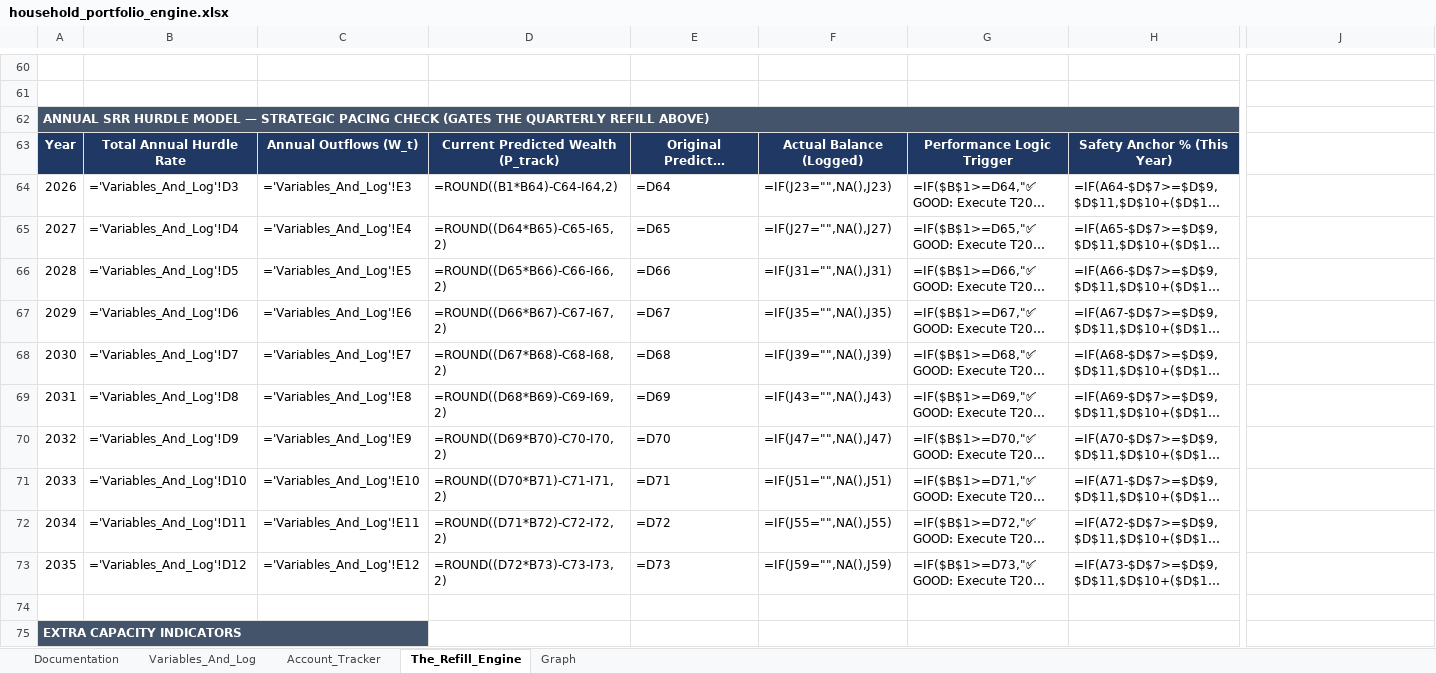
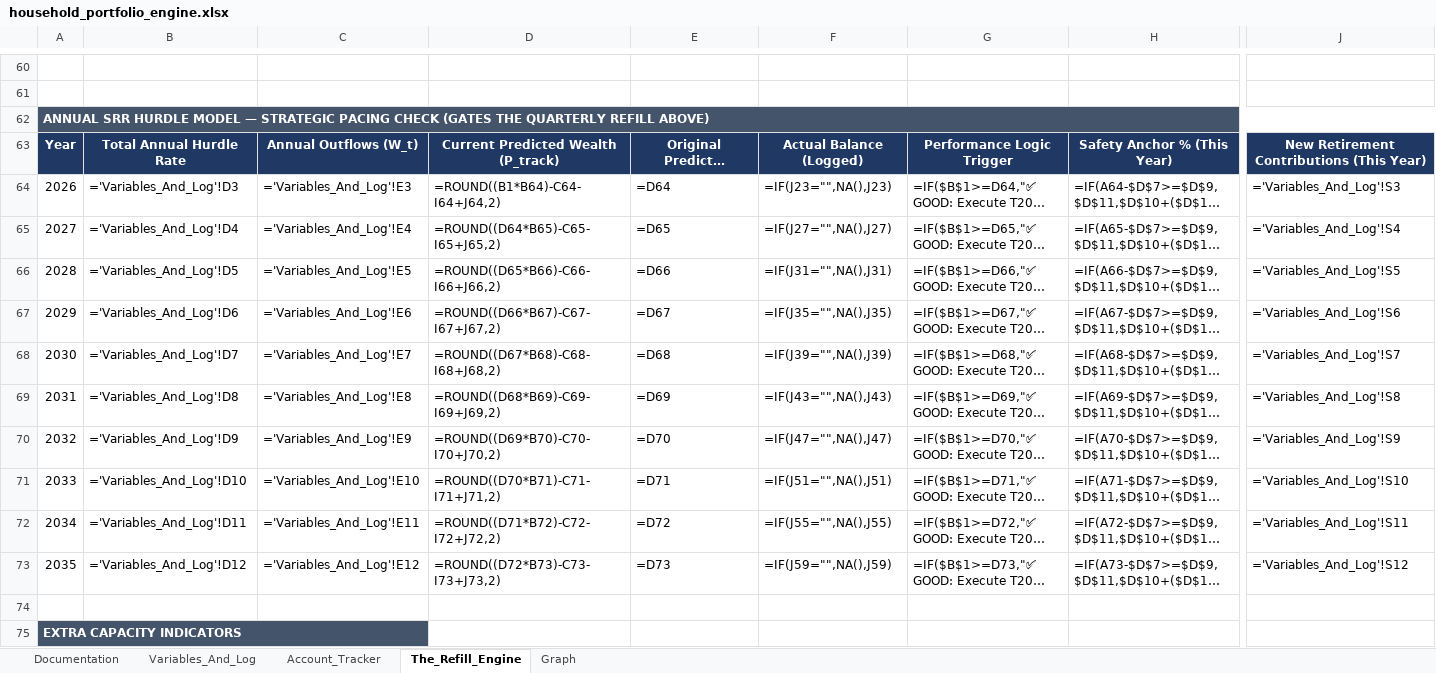
Before and after one commit to jae-63/retirement-leveraging-g-fund, an Excel workbook: household_portfolio_engine.xlsx, sheet The_Refill_Engine, drawn as a sheet; only a part is shown, gaps mark what is left out; long unchanged cells end in …; values as stored, in another font and other column widths than the file's, no borders; formulas without a stored value are shown as written; conditional formats not drawn; the diff names each change by its address in the sheet, - before the commit and + after, or states it on an @@ line.

```diff
--- a/household_portfolio_engine.xlsx (sheet The_Refill_Engine)
+++ b/household_portfolio_engine.xlsx (sheet The_Refill_Engine)
-A62:I62 merged
+A62:J62 merged
-J62 fill: none
+J62 fill: #44546A
-J63: (empty)
+J63: New Retirement Contributions (This Year)
-J63 fill: none
+J63 fill: #1F3864
-D64: =ROUND((B1*B64)-C64-I64,2)
+D64: =ROUND((B1*B64)-C64-I64+J64,2)
-J64: (empty)
+J64: ='Variables_And_Log'!S3
-D65: =ROUND((D64*B65)-C65-I65,2)
+D65: =ROUND((D64*B65)-C65-I65+J65,2)
-J65: (empty)
+J65: ='Variables_And_Log'!S4
-D66: =ROUND((D65*B66)-C66-I66,2)
+D66: =ROUND((D65*B66)-C66-I66+J66,2)
-J66: (empty)
+J66: ='Variables_And_Log'!S5
-D67: =ROUND((D66*B67)-C67-I67,2)
+D67: =ROUND((D66*B67)-C67-I67+J67,2)
-J67: (empty)
+J67: ='Variables_And_Log'!S6
-D68: =ROUND((D67*B68)-C68-I68,2)
+D68: =ROUND((D67*B68)-C68-I68+J68,2)
-J68: (empty)
+J68: ='Variables_And_Log'!S7
-D69: =ROUND((D68*B69)-C69-I69,2)
+D69: =ROUND((D68*B69)-C69-I69+J69,2)
-J69: (empty)
+J69: ='Variables_And_Log'!S8
-D70: =ROUND((D69*B70)-C70-I70,2)
+D70: =ROUND((D69*B70)-C70-I70+J70,2)
-J70: (empty)
+J70: ='Variables_And_Log'!S9
-D71: =ROUND((D70*B71)-C71-I71,2)
+D71: =ROUND((D70*B71)-C71-I71+J71,2)
-J71: (empty)
+J71: ='Variables_And_Log'!S10
-D72: =ROUND((D71*B72)-C72-I72,2)
+D72: =ROUND((D71*B72)-C72-I72+J72,2)
-J72: (empty)
+J72: ='Variables_And_Log'!S11
-D73: =ROUND((D72*B73)-C73-I73,2)
+D73: =ROUND((D72*B73)-C73-I73+J73,2)
-J73: (empty)
+J73: ='Variables_And_Log'!S12
```
Also changed, not shown: sheet Documentation, sheet Variables_And_Log, 2 other files.
